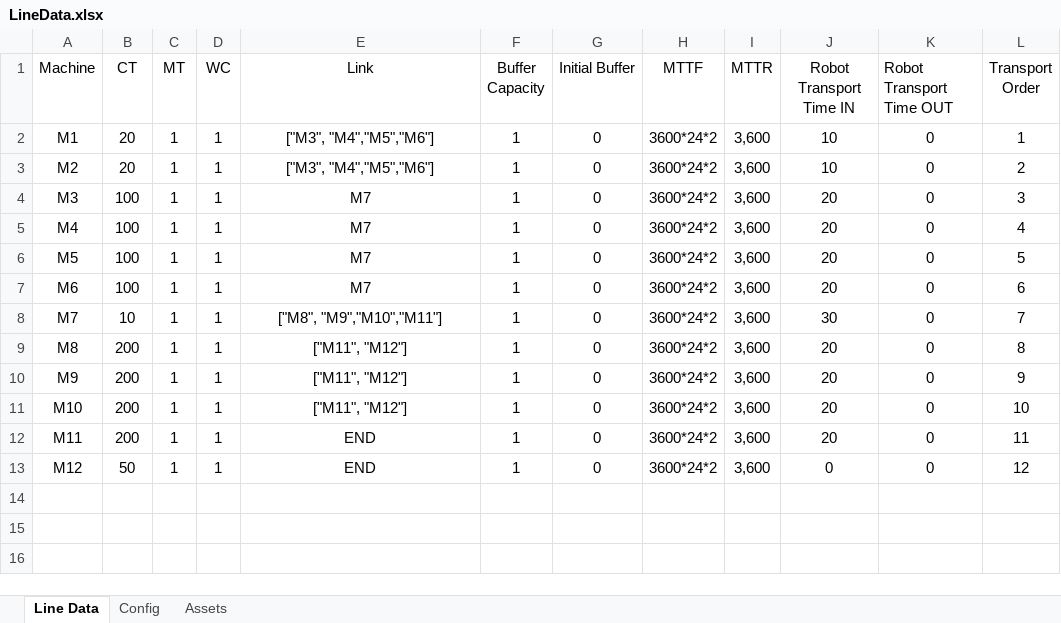
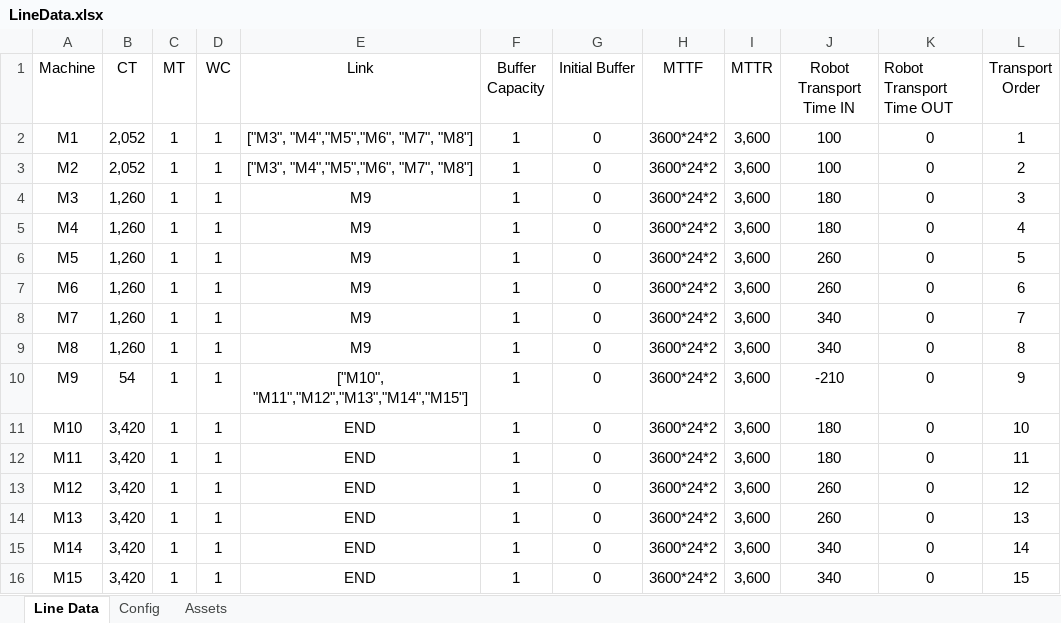
Before and after one commit to anasselhoud/PRODynamics, an Excel workbook: LineData.xlsx, sheet Line Data, drawn as a sheet; values as stored, in another font and other column widths than the file's, no borders; table styles not drawn; the diff names each change by its address in the sheet, - before the commit and + after, or states it on an @@ line.

Commit message:
All set for one robot

```diff
--- a/LineData.xlsx (sheet Line Data)
+++ b/LineData.xlsx (sheet Line Data)
-B2:B3 (CT): 20
+B2:B3 (CT): 2,052
-E2:E3 (Link): ["M3", "M4","M5","M6"]
+E2:E3 (Link): ["M3", "M4","M5","M6", "M7", "M8"]
-J2:J3 (Robot Transport Time IN): 10
+J2:J3 (Robot Transport Time IN): 100
-B4:B7 (CT): 100
+B4:B7 (CT): 1,260
-E4:E7 (Link): M7
+E4:E7 (Link): M9
-J4:J5 (Robot Transport Time IN): 20
+J4:J5 (Robot Transport Time IN): 180
-J6:J7 (Robot Transport Time IN): 20
+J6:J7 (Robot Transport Time IN): 260
-B8 (CT): 10
+B8 (CT): 1,260
-E8 (Link): ["M8", "M9","M10","M11"]
+E8 (Link): M9
-J8 (Robot Transport Time IN): 30
+J8 (Robot Transport Time IN): 340
-B9 (CT): 200
+B9 (CT): 1,260
-E9 (Link): ["M11", "M12"]
+E9 (Link): M9
-J9 (Robot Transport Time IN): 20
+J9 (Robot Transport Time IN): 340
-B10 (CT): 200
+B10 (CT): 54
-E10 (Link): ["M11", "M12"]
+E10 (Link): ["M10", "M11","M12","M13","M14","M15"]
-J10 (Robot Transport Time IN): 20
+J10 (Robot Transport Time IN): -210
-B11:B12 (CT): 200
+B11:B12 (CT): 3,420
-E11 (Link): ["M11", "M12"]
+E11 (Link): END
-J11:J12 (Robot Transport Time IN): 20
+J11:J12 (Robot Transport Time IN): 180
-B13 (CT): 50
+B13 (CT): 3,420
-J13 (Robot Transport Time IN): 0
+J13 (Robot Transport Time IN): 260
+row 14: M13 | 3,420 | 1 | 1 | END | 1 | 0 | 3600*24*2 | 3,600 | 260 | 0 | 13
+row 15: M14 | 3,420 | 1 | 1 | END | 1 | 0 | 3600*24*2 | 3,600 | 340 | 0 | 14
+row 16: M15 | 3,420 | 1 | 1 | END | 1 | 0 | 3600*24*2 | 3,600 | 340 | 0 | 15
```
Also changed, not shown: sheet Config, LineData-Simple.xlsx, 4 other files.
